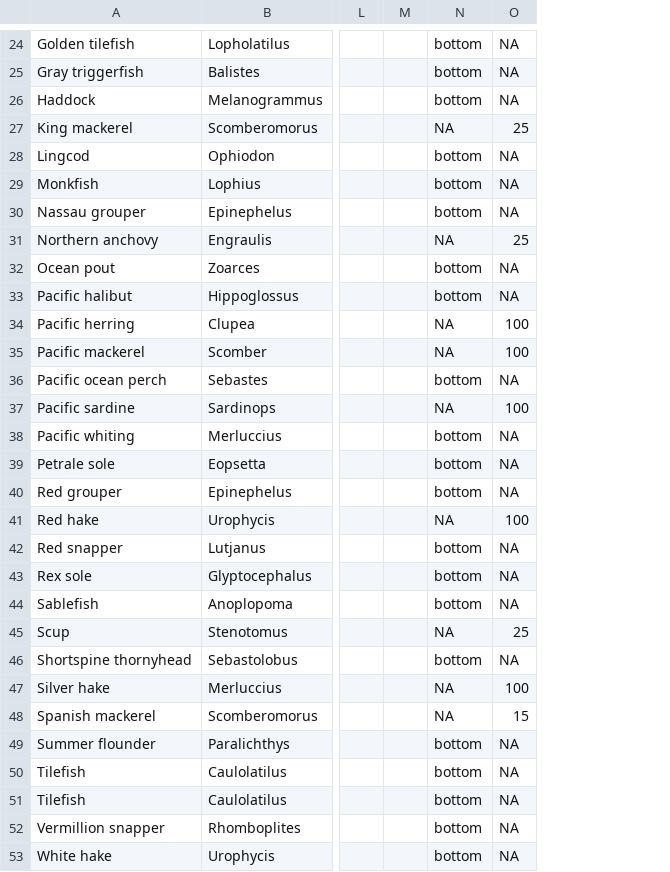
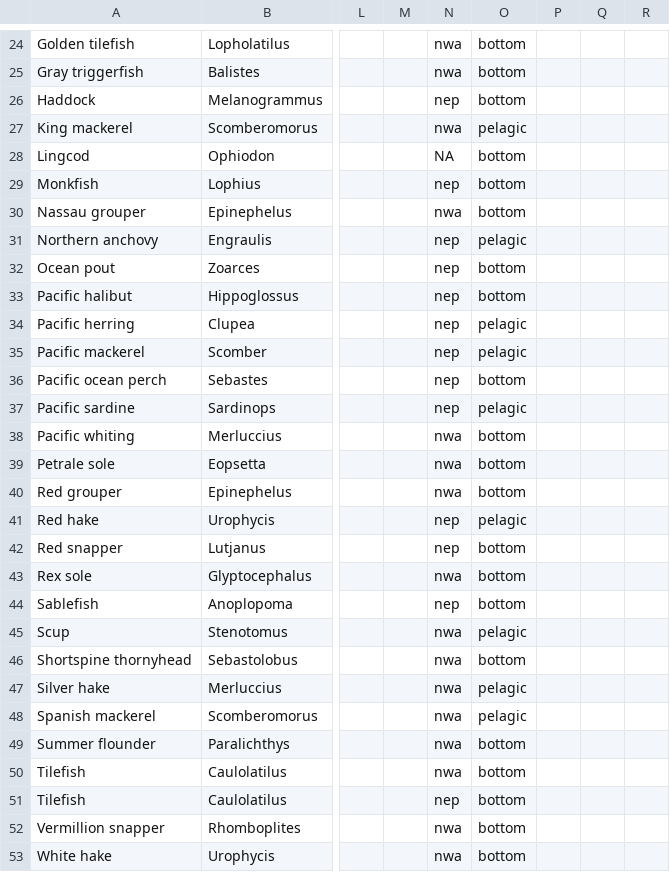
Before and after one commit to enazario11/MI_AGI, a CSV file: data/fishglob/spp_metdat.csv, drawn as a sheet; only a part is shown, gaps mark what is left out; removed rows and columns are numbered as before the commit, all else as after; the diff covers the shown part only; the diff names each change by its address in the sheet, - before the commit and + after, or states it on an @@ line.

```diff
--- a/data/fishglob/spp_metdat.csv
+++ b/data/fishglob/spp_metdat.csv
+column N, rows 24-53: nwa | nwa | nep | nwa | NA | nep | nwa | nep | nep | nep | nep | nep | nep | nep | nwa | nwa | nwa | nep | nep | nwa | nep | nwa | nwa | nwa | nwa | nwa | nwa | nep | nwa | nwa
-column O, rows 24-53: NA | NA | NA | 25 | NA | NA | NA | 25 | NA | NA | 100 | 100 | NA | 100 | NA | NA | NA | 100 | NA | NA | NA | 25 | NA | 100 | 15 | NA | NA | NA | NA | NA
+column P, empty
+column Q, empty
+column R, empty
-O27: NA
+O27: pelagic
-O31: NA
+O31: pelagic
-O34:O35: NA
+O34:O35: pelagic
-O37: NA
+O37: pelagic
-O41: NA
+O41: pelagic
-O45: NA
+O45: pelagic
-O47:O48: NA
+O47:O48: pelagic
```
Also changed, not shown: 5 edited cells elsewhere in this file, 4 other files.
